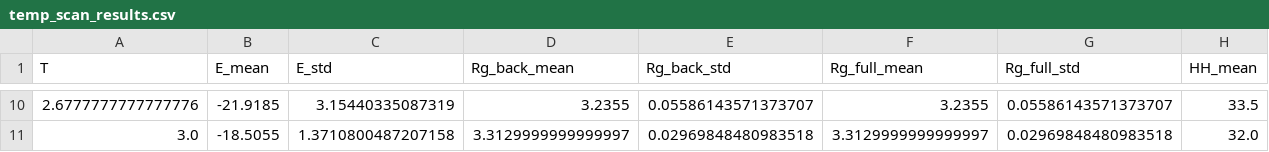
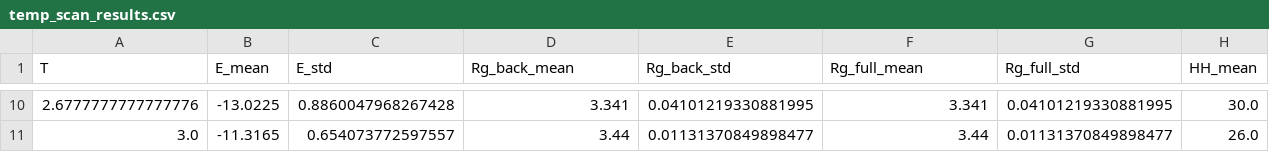
Before and after one commit to ibenderskii/igor.lab, a CSV file: temp_scan_results.csv, drawn as a sheet; only a part is shown, gaps mark what is left out; the diff covers the shown part only; the diff names each change by its address in the sheet, - before the commit and + after, or states it on an @@ line.

```diff
--- a/temp_scan_results.csv
+++ b/temp_scan_results.csv
-B10 (E_mean): -21.9185
+B10 (E_mean): -13.0225
-C10 (E_std): 3.15440335087319
+C10 (E_std): 0.8860047968267428
-D10 (Rg_back_mean): 3.2355
+D10 (Rg_back_mean): 3.341
-E10 (Rg_back_std): 0.05586143571373707
+E10 (Rg_back_std): 0.04101219330881995
-F10 (Rg_full_mean): 3.2355
+F10 (Rg_full_mean): 3.341
-G10 (Rg_full_std): 0.05586143571373707
+G10 (Rg_full_std): 0.04101219330881995
-H10 (HH_mean): 33.5
+H10 (HH_mean): 30.0
-B11 (E_mean): -18.5055
+B11 (E_mean): -11.3165
-C11 (E_std): 1.3710800487207158
+C11 (E_std): 0.654073772597557
-D11 (Rg_back_mean): 3.3129999999999997
+D11 (Rg_back_mean): 3.44
-E11 (Rg_back_std): 0.02969848480983518
+E11 (Rg_back_std): 0.01131370849898477
-F11 (Rg_full_mean): 3.3129999999999997
+F11 (Rg_full_mean): 3.44
-G11 (Rg_full_std): 0.02969848480983518
+G11 (Rg_full_std): 0.01131370849898477
-H11 (HH_mean): 32.0
+H11 (HH_mean): 26.0
```
Also changed, not shown: 63 edited cells elsewhere in this file, 6 other files.
